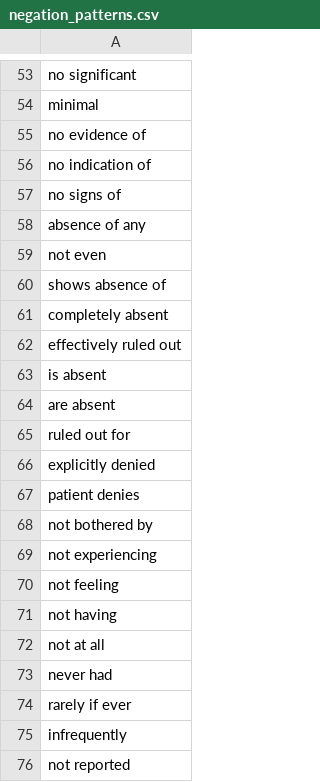
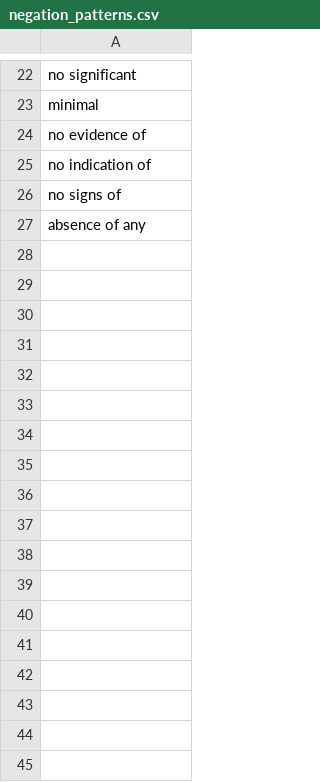
Before and after one commit to swapnilprakashpatil/aai510_3proj, a CSV file: data/negation_patterns.csv, drawn as a sheet; only a part is shown, gaps mark what is left out; the diff covers the shown part only.

```diff
--- a/data/negation_patterns.csv
+++ b/data/negation_patterns.csv
@@ -58,19 +27 @@ no signs of
 absence of any
-not even
-shows absence of
-completely absent
-effectively ruled out
-is absent
-are absent
-ruled out for
-explicitly denied
-patient denies
-not bothered by
-not experiencing
-not feeling
-not having
-not at all
-never had
-rarely if ever
-infrequently
-not reported
```
Also changed, not shown: 31 removed rows and 11 edited cells elsewhere in this file, data/emotion_variations.csv, 36 other files.
